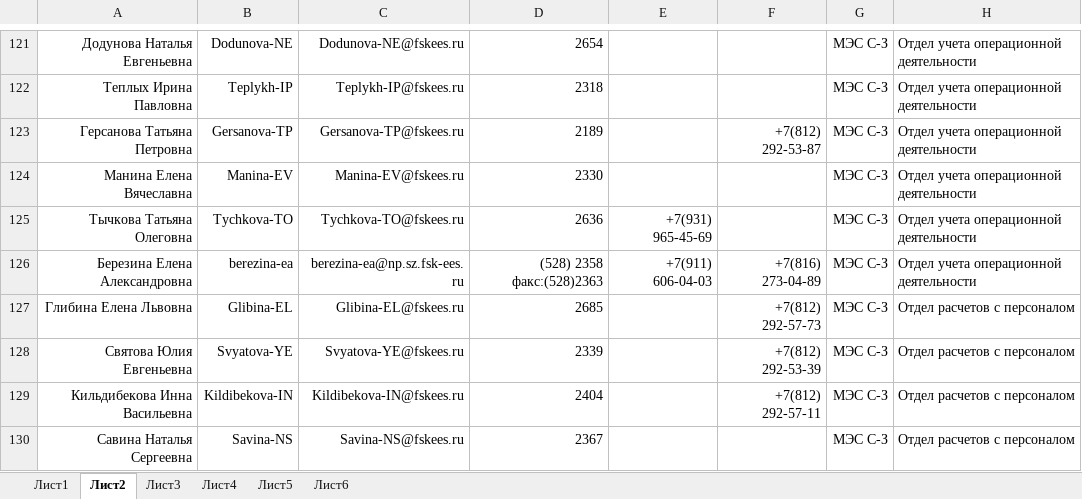
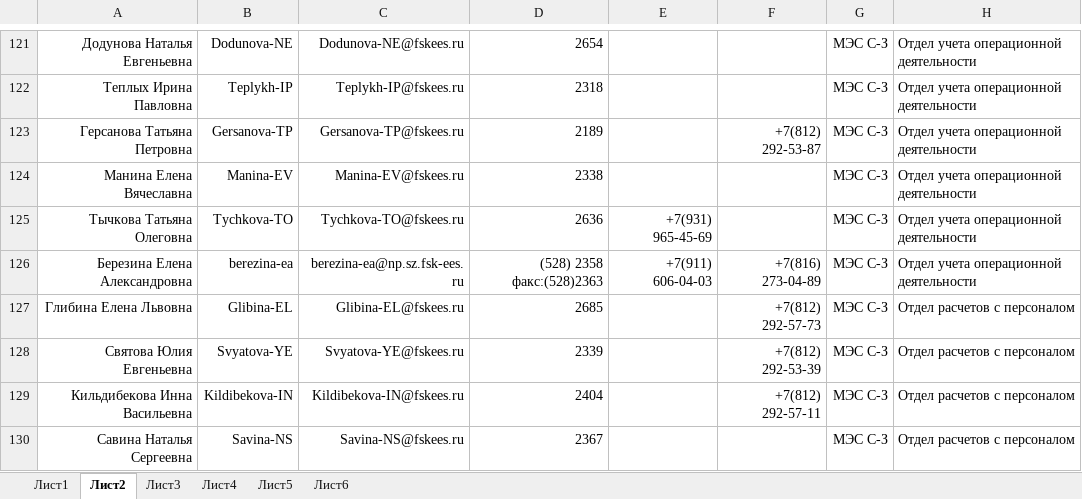
Before and after one commit to pfariseev/Sprkpmes, an Excel workbook: bd/bd.xlsx, sheet Лист2, drawn as a sheet; only a part is shown, gaps mark what is left out; values as stored, in another font and other column widths than the file's, no borders; the diff names each change by its address in the sheet, - before the commit and + after, or states it on an @@ line.

Commit message:
2025-05-08

```diff
--- a/bd/bd.xlsx (sheet Лист2)
+++ b/bd/bd.xlsx (sheet Лист2)
-D124: 2330
+D124: 2338
```
